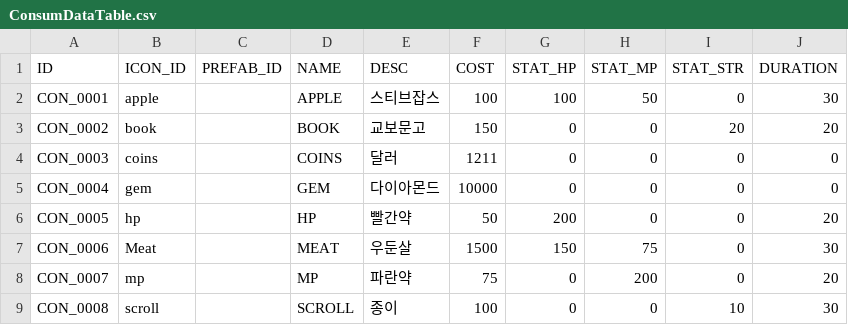
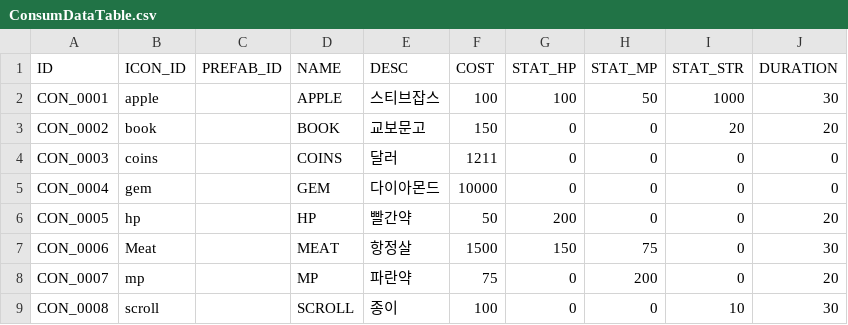
Before and after one commit to 12tg12tg/NeverlandForest, a CSV file: Assets/AS/Resources/Tables/ConsumDataTable.csv, drawn as a sheet.

```diff
--- a/Assets/AS/Resources/Tables/ConsumDataTable.csv
+++ b/Assets/AS/Resources/Tables/ConsumDataTable.csv
@@ -1,3 +1,3 @@
 ID,ICON_ID,PREFAB_ID,NAME,DESC,COST,STAT_HP,STAT_MP,STAT_STR,DURATION
-CON_0001,apple,,APPLE,스티브잡스,100,100,50,0,30
+CON_0001,apple,,APPLE,스티브잡스,100,100,50,1000,30
 CON_0002,book,,BOOK,교보문고,150,0,0,20,20
@@ -6,3 +6,3 @@ CON_0004,gem,,GEM,다이아몬드,10000,0,0,0,0
 CON_0005,hp,,HP,빨간약,50,200,0,0,20
-CON_0006,Meat,,MEAT,우둔살,1500,150,75,0,30
+CON_0006,Meat,,MEAT,항정살,1500,150,75,0,30
 CON_0007,mp,,MP,파란약,75,0,200,0,20
```
Also changed, not shown: 13 other files.
